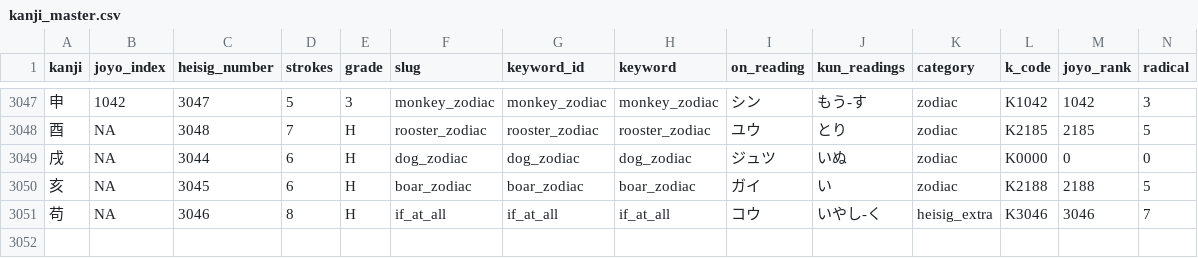
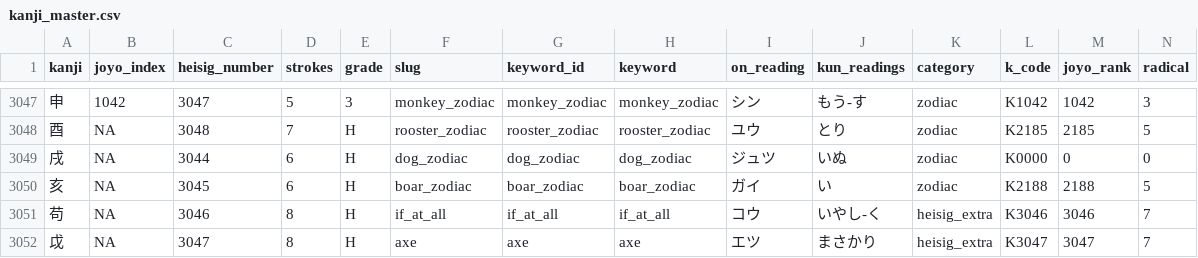
Before and after one commit to sansymeon/japanese.jp, a CSV file: kml/data/kanji/kanji_master.csv, drawn as a sheet; only a part is shown, gaps mark what is left out; rows hold the shown columns only; the diff names each change by its address in the sheet, - before the commit and + after, or states it on an @@ line.

Commit message:
update lesson 21 components

```diff
--- a/kml/data/kanji/kanji_master.csv
+++ b/kml/data/kanji/kanji_master.csv
+row 3052: 戉 | NA | 3047 | 8 | H | axe | axe | axe | エツ | まさかり | heisig_extra | K3047 | 3047 | 7
```
Also changed, not shown: 6 other files.
